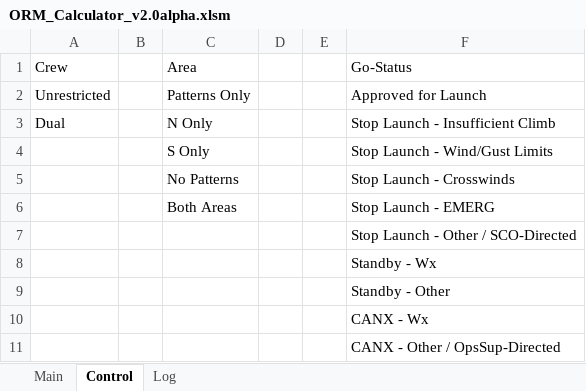
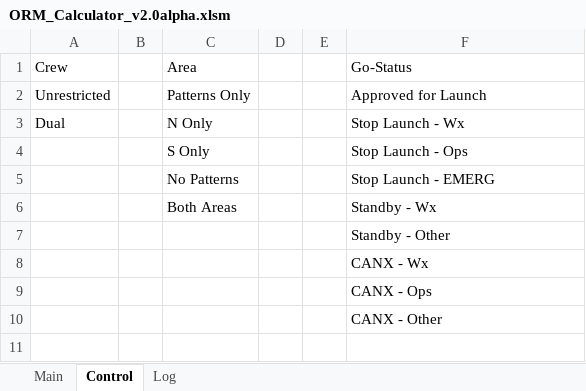
Before and after one commit to ialara/94fts_ORM, an Excel workbook: ORM_Calculator_v2.0alpha.xlsm, sheet Control, drawn as a sheet; values as stored, in another font and other column widths than the file's, no borders; removed rows and columns are numbered as before the commit, all else as after; the diff names each change by its address in the sheet, - before the commit and + after, or states it on an @@ line.

```diff
--- a/ORM_Calculator_v2.0alpha.xlsm (sheet Control)
+++ b/ORM_Calculator_v2.0alpha.xlsm (sheet Control)
-F3: Stop Launch - Insufficient Climb
+F3: Stop Launch - Wx
-F4: Stop Launch - Wind/Gust Limits
+F4: Stop Launch - Ops
-F5: Stop Launch - Crosswinds
+F5: Stop Launch - EMERG
-F6: Stop Launch - EMERG
+F6: Standby - Wx
-row 7:  |  |  |  |  | Stop Launch - Other / SCO-Directed
-row 8:  |  |  |  |  | Standby - Wx
-F9: CANX - Other / OpsSup-Directed
+F9: CANX - Ops
+row 10:  |  |  |  |  | CANX - Other
```
Also changed, not shown: sheet Main, sheet Log, charts or pictures, 4 other files.
